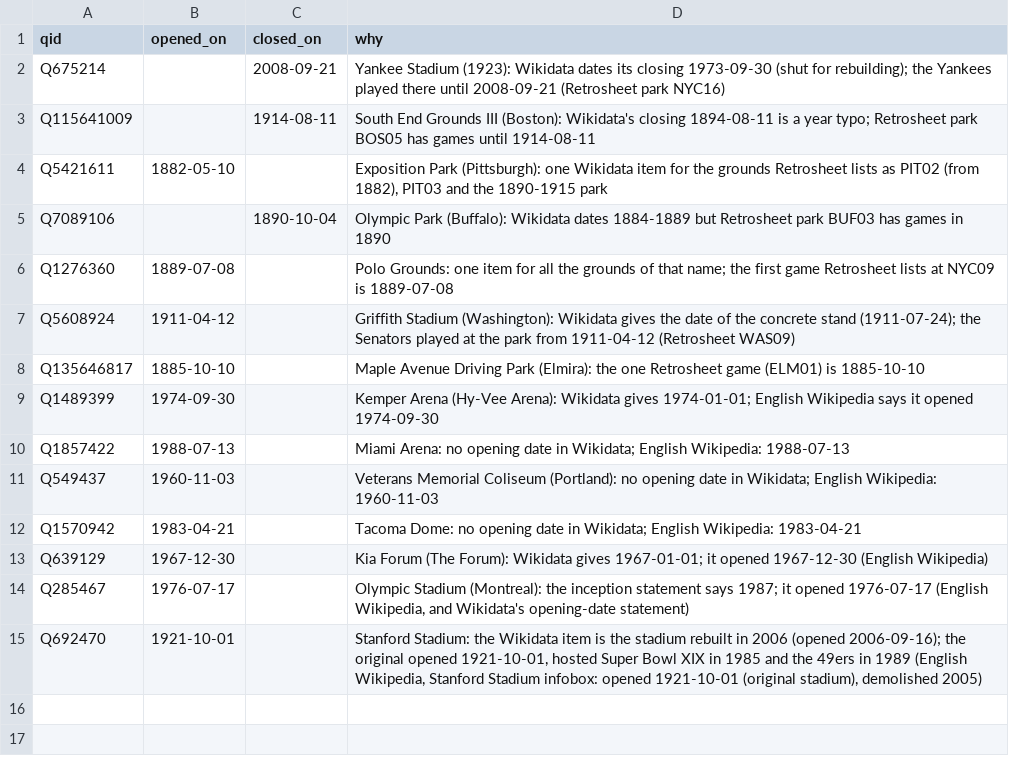
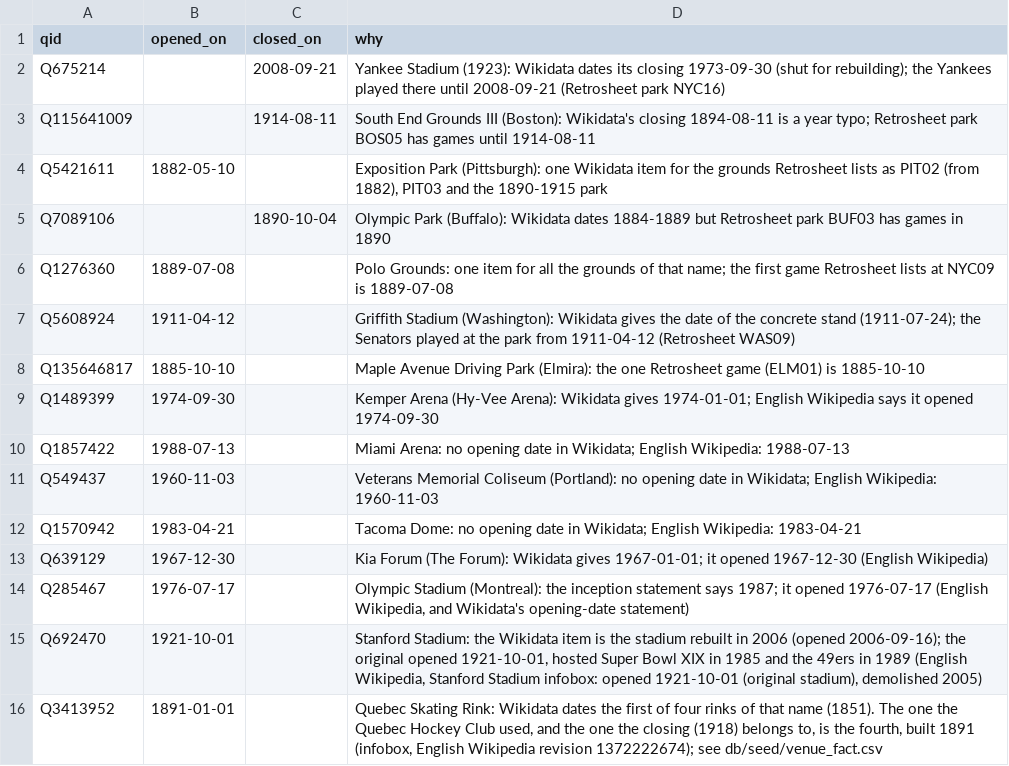
Before and after one commit to spxis/spx-stats, a CSV file: db/seed/venue_dates.csv, drawn as a sheet.

Commit message:
feat(db): venue surface and roof by period
Migration 089 adds ref.venue_surface (a fixed list) and its rules,
core.brand_venue_period (surface or roof for the years a source dates
it) and, in core.brand_venue_info, surface_raw and a status of open,
closed or demolished. Step 193 reads dated infobox lines, fills the
closing year from the infobox when Wikidata has none, logs the holes
and takes hand-checked rows from db/seed. Step 211 puts the list on
core.venue. Rogers Centre, Olympic Stadium, Delorimier fixed.

```diff
--- a/db/seed/venue_dates.csv
+++ b/db/seed/venue_dates.csv
@@ -15 +15,2 @@ Q285467,1976-07-17,,"Olympic Stadium (Montreal): the inception statement says 19
 Q692470,1921-10-01,,"Stanford Stadium: the Wikidata item is the stadium rebuilt in 2006 (opened 2006-09-16); the original opened 1921-10-01, hosted Super Bowl XIX in 1985 and the 49ers in 1989 (English Wikipedia, Stanford Stadium infobox: opened 1921-10-01 (original stadium), demolished 2005)"
+Q3413952,1891-01-01,,"Quebec Skating Rink: Wikidata dates the first of four rinks of that name (1851). The one the Quebec Hockey Club used, and the one the closing (1918) belongs to, is the fourth, built 1891 (infobox, English Wikipedia revision 1372222674); see db/seed/venue_fact.csv"
```
Also changed, not shown: 9 other files.
